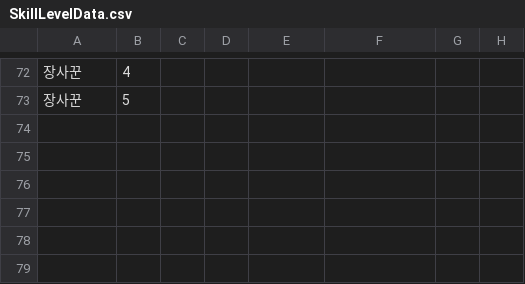
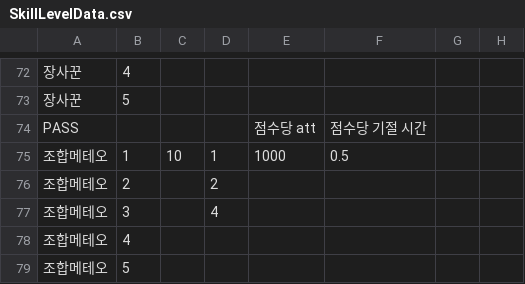
Before and after one commit to Penguin-God/TowerDefenseGame, a CSV file: Assets/Resources/Data/SkillData/SkillLevelData.csv, drawn as a sheet; only a part is shown, gaps mark what is left out; the diff names each change by its address in the sheet, - before the commit and + after, or states it on an @@ line.

```diff
--- a/Assets/Resources/Data/SkillData/SkillLevelData.csv
+++ b/Assets/Resources/Data/SkillData/SkillLevelData.csv
+row 74: PASS |  |  |  | 점수당 att | 점수당 기절 시간
+row 75: 조합메테오 | 1 | 10 | 1 | 1000 | 0.5
+row 76: 조합메테오 | 2 |  | 2
+row 77: 조합메테오 | 3 |  | 4
+row 78: 조합메테오 | 4
+row 79: 조합메테오 | 5
```
Also changed, not shown: Assets/Resources/Data/SkillData/SkillGoodsData.csv, 3 other files.
